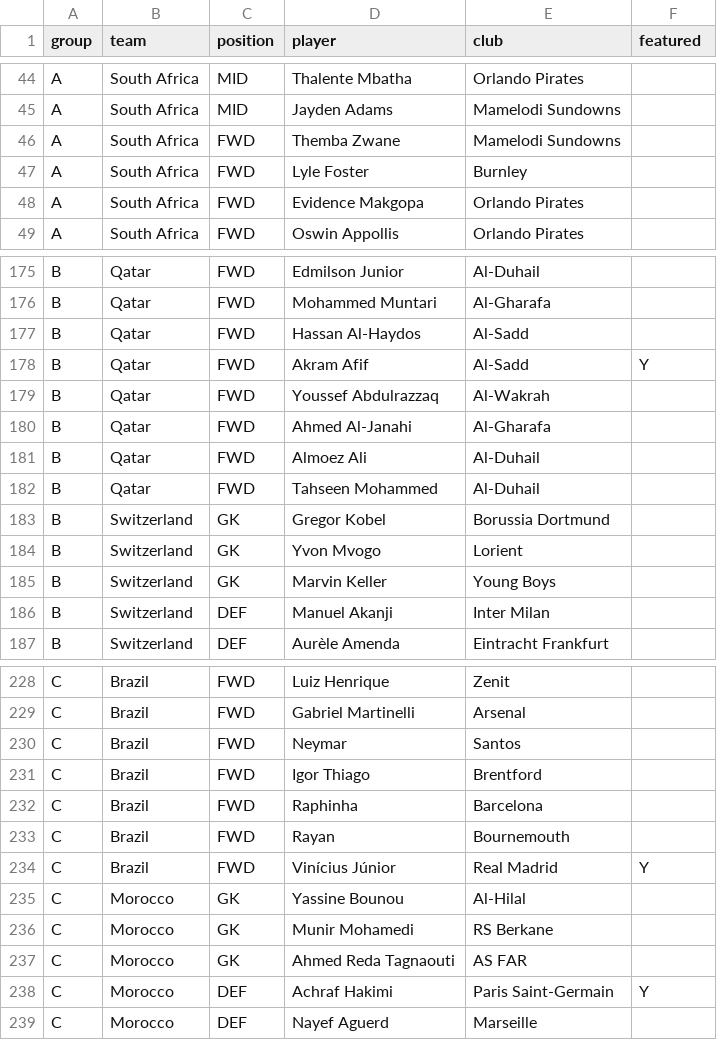
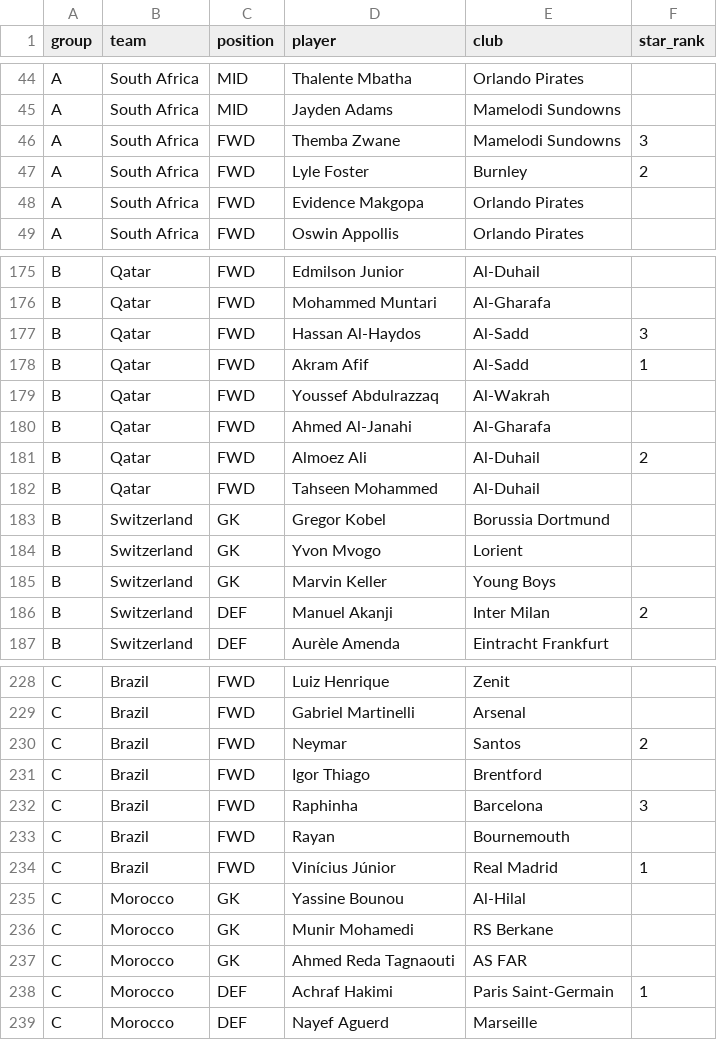
Before and after one commit to AmeyaPatil1989/fifa-2026-predictor, a CSV file: international_results/squads_clubs.csv, drawn as a sheet; only a part is shown, gaps mark what is left out; the diff covers the shown part only.

Commit message:
Add 3 star players per team

```diff
--- a/international_results/squads_clubs.csv
+++ b/international_results/squads_clubs.csv
@@ -1 +1 @@
-group,team,position,player,club,featured
+group,team,position,player,club,star_rank
@@ -45,4 +45,4 @@ A,South Africa,MID,Thalente Mbatha,Orlando Pirates,
 A,South Africa,MID,Jayden Adams,Mamelodi Sundowns,
-A,South Africa,FWD,Themba Zwane,Mamelodi Sundowns,
-A,South Africa,FWD,Lyle Foster,Burnley,
+A,South Africa,FWD,Themba Zwane,Mamelodi Sundowns,3
+A,South Africa,FWD,Lyle Foster,Burnley,2
 A,South Africa,FWD,Evidence Makgopa,Orlando Pirates,
@@ -176,7 +176,7 @@ B,Qatar,FWD,Edmilson Junior,Al-Duhail,
 B,Qatar,FWD,Mohammed Muntari,Al-Gharafa,
-B,Qatar,FWD,Hassan Al-Haydos,Al-Sadd,
-B,Qatar,FWD,Akram Afif,Al-Sadd,Y
+B,Qatar,FWD,Hassan Al-Haydos,Al-Sadd,3
+B,Qatar,FWD,Akram Afif,Al-Sadd,1
 B,Qatar,FWD,Youssef Abdulrazzaq,Al-Wakrah,
 B,Qatar,FWD,Ahmed Al-Janahi,Al-Gharafa,
-B,Qatar,FWD,Almoez Ali,Al-Duhail,
+B,Qatar,FWD,Almoez Ali,Al-Duhail,2
 B,Qatar,FWD,Tahseen Mohammed,Al-Duhail,
@@ -185,3 +185,3 @@ B,Switzerland,GK,Yvon Mvogo,Lorient,
 B,Switzerland,GK,Marvin Keller,Young Boys,
-B,Switzerland,DEF,Manuel Akanji,Inter Milan,
+B,Switzerland,DEF,Manuel Akanji,Inter Milan,2
 B,Switzerland,DEF,Aurèle Amenda,Eintracht Frankfurt,
@@ -229,7 +229,7 @@ C,Brazil,FWD,Luiz Henrique,Zenit,
 C,Brazil,FWD,Gabriel Martinelli,Arsenal,
-C,Brazil,FWD,Neymar,Santos,
+C,Brazil,FWD,Neymar,Santos,2
 C,Brazil,FWD,Igor Thiago,Brentford,
-C,Brazil,FWD,Raphinha,Barcelona,
+C,Brazil,FWD,Raphinha,Barcelona,3
 C,Brazil,FWD,Rayan,Bournemouth,
-C,Brazil,FWD,Vinícius Júnior,Real Madrid,Y
+C,Brazil,FWD,Vinícius Júnior,Real Madrid,1
 C,Morocco,GK,Yassine Bounou,Al-Hilal,
@@ -237,3 +237,3 @@ C,Morocco,GK,Munir Mohamedi,RS Berkane,
 C,Morocco,GK,Ahmed Reda Tagnaouti,AS FAR,
-C,Morocco,DEF,Achraf Hakimi,Paris Saint-Germain,Y
+C,Morocco,DEF,Achraf Hakimi,Paris Saint-Germain,1
 C,Morocco,DEF,Nayef Aguerd,Marseille,
```
Also changed, not shown: 134 edited cells elsewhere in this file, 1 other file.
